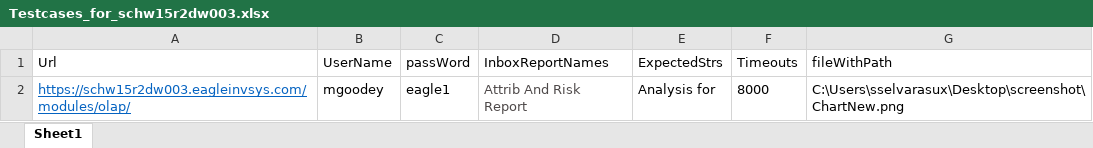
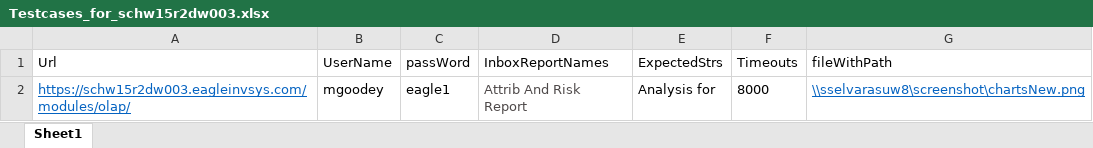
Before and after one commit to sasikala-selvarasu/NewAutomationUI, an Excel workbook: MavenProject1/data/Testcases_for_schw15r2dw003.xlsx, sheet Sheet1, drawn as a sheet; values as stored, in another font and other column widths than the file's, no borders; the diff names each change by its address in the sheet, - before the commit and + after, or states it on an @@ line.

```diff
--- a/MavenProject1/data/Testcases_for_schw15r2dw003.xlsx (sheet Sheet1)
+++ b/MavenProject1/data/Testcases_for_schw15r2dw003.xlsx (sheet Sheet1)
-G2 (fileWithPath): C:\Users\sselvarasux\Desktop\screenshot\ChartNew.png
+G2 (fileWithPath): \\sselvarasuw8\screenshot\chartsNew.png
@@ G2 underline: off → on, text colour: black → #0563C1 @@
```
Also changed, not shown: MavenProject1/data/ChartsPage.xlsx, MavenProject1/data/HomePage.xlsx, 18 other files.
